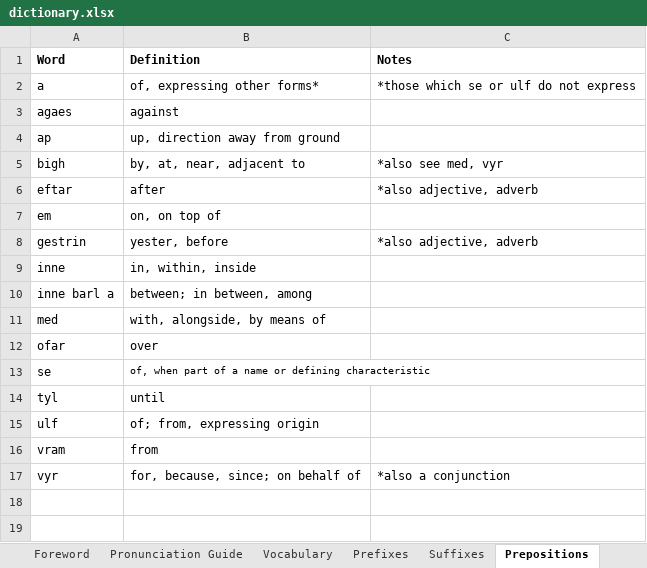
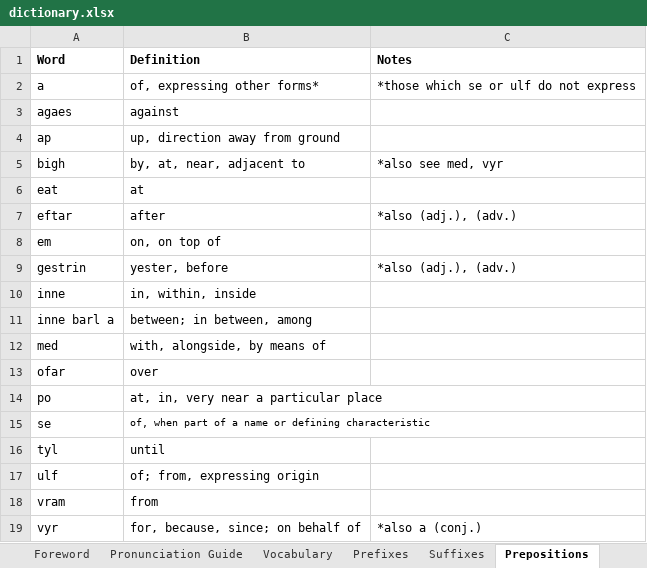
Before and after one commit to Jaezmien/old-ponish-db, an Excel workbook: data/dictionary/dictionary.xlsx, sheet Prepositions, drawn as a sheet; values as stored, in another font and other column widths than the file's, no borders; charts and pictures not drawn; addresses are those after the commit; the diff names each change by its address in the sheet, - before the commit and + after, or states it on an @@ line.

```diff
--- a/data/dictionary/dictionary.xlsx (sheet Prepositions)
+++ b/data/dictionary/dictionary.xlsx (sheet Prepositions)
+row 6: eat | at
-C7 (Notes): *also adjective, adverb
+C7 (Notes): *also (adj.), (adv.)
-C9 (Notes): *also adjective, adverb
+C9 (Notes): *also (adj.), (adv.)
+row 14: po | at, in, very near a particular place
-C19 (Notes): *also a conjunction
+C19 (Notes): *also a (conj.)
```
Also changed, not shown: sheet Vocabulary, sheet Pronunciation Guide, sheet NSFW Words & Insults, sheet Suffixes, sheet Prefixes, sheet Old Ponish, 1 more sheet, charts or pictures.
